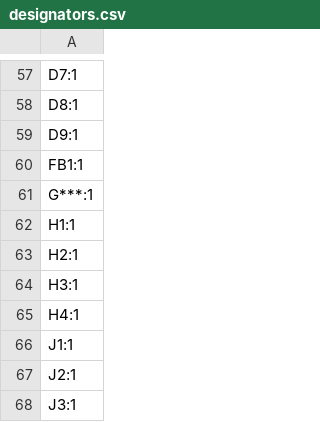
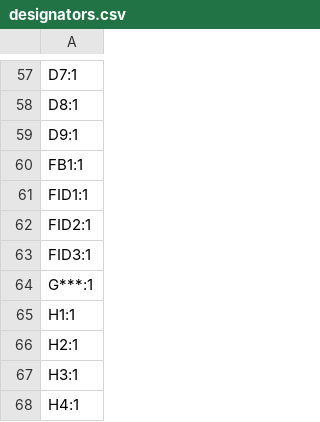
Before and after one commit to LispEngineer/stm-midi-poc1, a CSV file: production/designators.csv, drawn as a sheet; only a part is shown, gaps mark what is left out; the shorter side is filled out with more unchanged rows; the diff names each change by its address in the sheet, - before the commit and + after, or states it on an @@ line.

```diff
--- a/production/designators.csv
+++ b/production/designators.csv
+row 61: FID1:1
+row 62: FID2:1
+row 63: FID3:1
```
Also changed, not shown: jlcpcb/production_files/BOM-stm-midi-poc1.csv, production/bom.csv, 25 other files.
